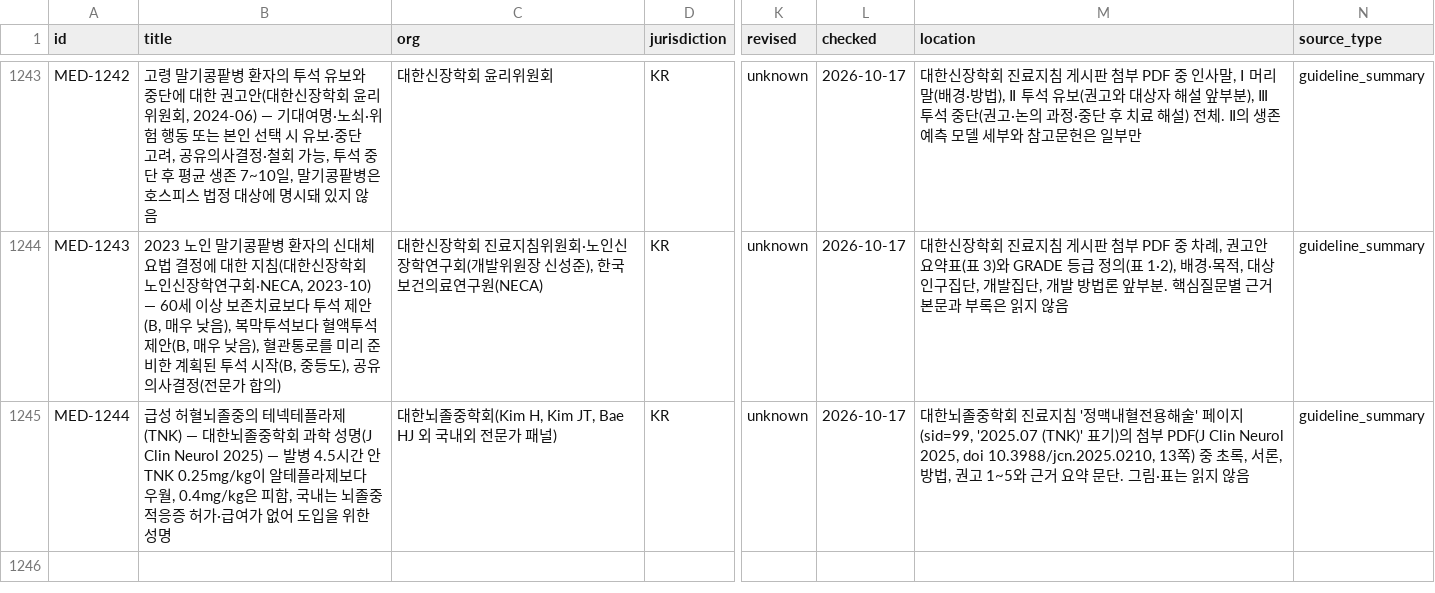
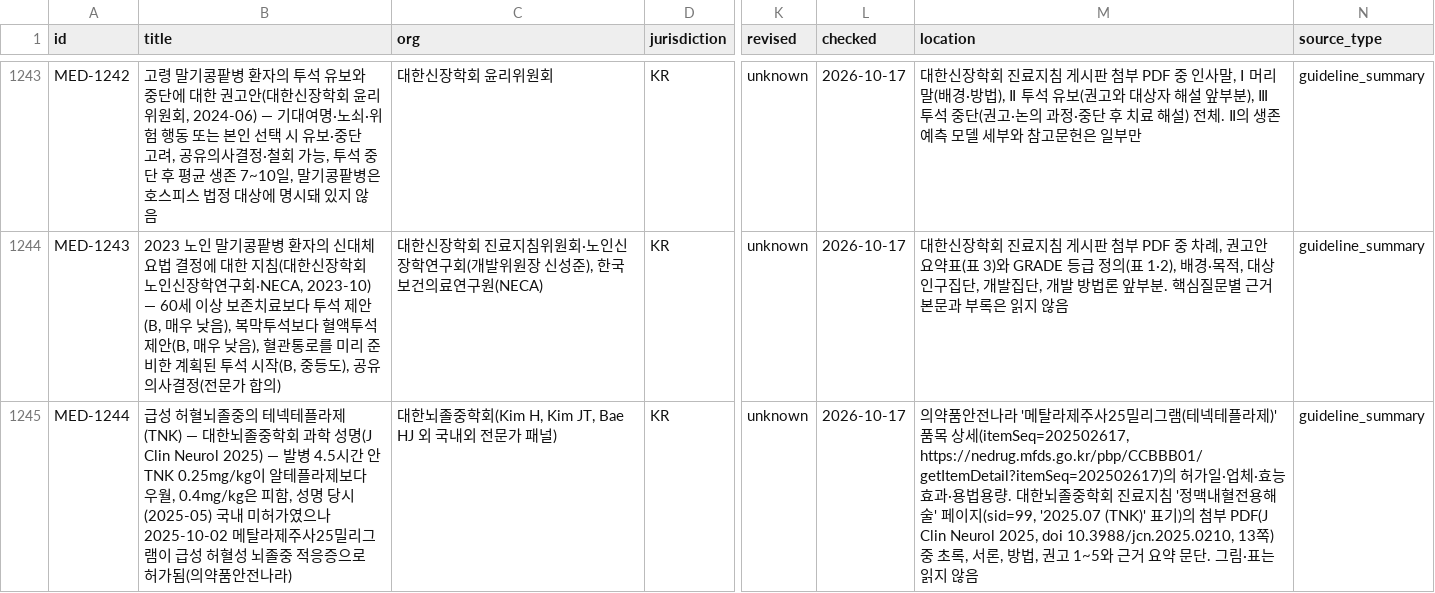
Before and after one commit to rkrjrl-ctrl/claude_drive, a CSV file: medical/index.csv, drawn as a sheet; only a part is shown, gaps mark what is left out; the diff names each change by its address in the sheet, - before the commit and + after, or states it on an @@ line.

```diff
--- a/medical/index.csv
+++ b/medical/index.csv
-B1245 (title): …피함, 국내는 뇌졸중 적응증 허가·급여가 없어 도입을 위한 성명
+B1245 (title): …피함, 성명 당시(2025-05) 국내 미허가였으나 2025-10-02 메탈라제주사25밀리그램이 급성 허혈성 뇌졸중 적응증으로 허가됨(의약품안전나라)
-M1245 (location): 대한뇌졸…
+M1245 (location): 의약품안전나라 '메탈라제주사25밀리그램(테넥테플라제)' 품목 상세(itemSeq=202502617, https://nedrug.mfds.go.kr/pbp/CCBBB01/getItemDetail?itemSeq=202502617)의 허가일·업체·효능효과·용법용량. 대한뇌졸…
```
Also changed, not shown: 3 other files.
